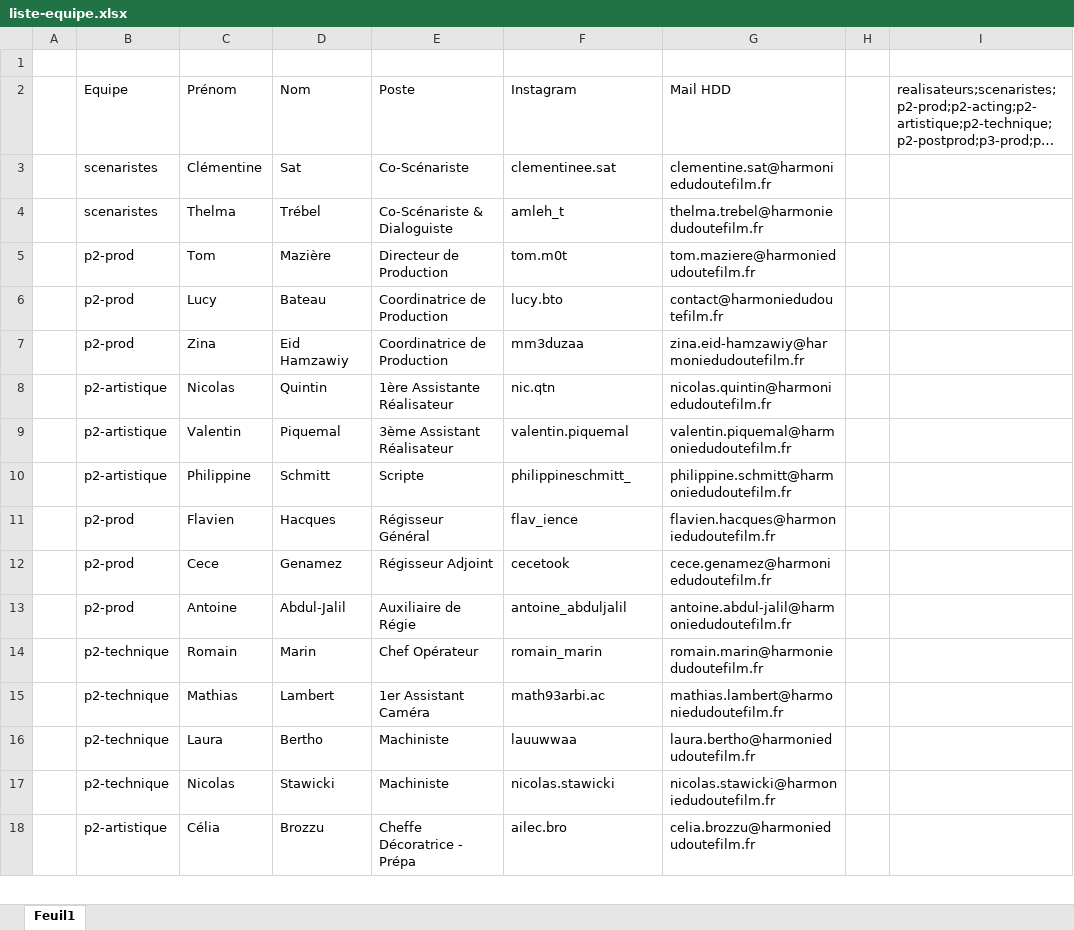
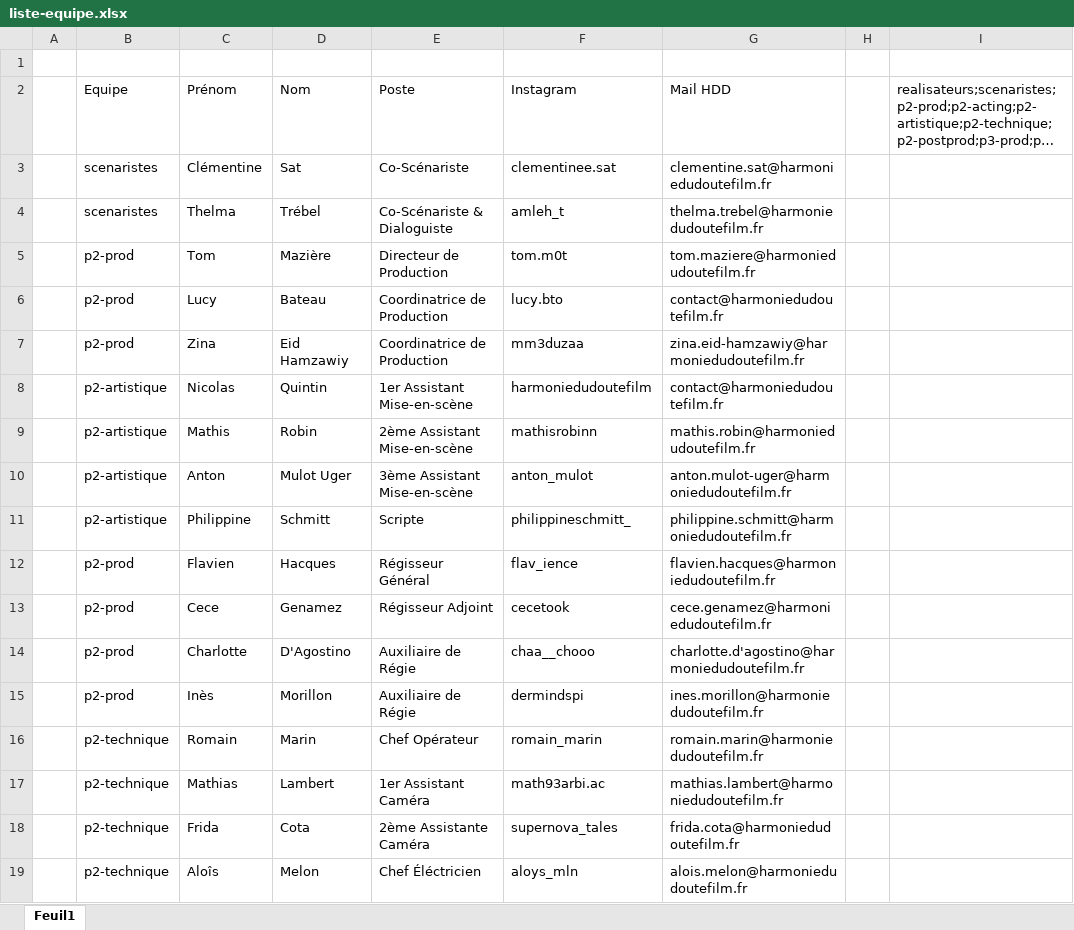
Before and after one commit to jeremy-lavalade/harmoniedudoutefilm, an Excel workbook: data/liste-equipe.xlsx, sheet Feuil1, drawn as a sheet; only a part is shown; the shorter side is filled out with more unchanged rows; long unchanged cells end in …; values as stored, in another font and other column widths than the file's, no borders; removed rows and columns are numbered as before the commit, all else as after; the diff covers the shown part only; the diff names each change by its address in the sheet, - before the commit and + after, or states it on an @@ line.

Commit message:
Add files via upload

```diff
--- a/data/liste-equipe.xlsx (sheet Feuil1)
+++ b/data/liste-equipe.xlsx (sheet Feuil1)
-E8 (Poste): 1ère Assistante Réalisateur
+E8 (Poste): 1er Assistant Mise-en-scène
-F8 (Instagram): nic.qtn
+F8 (Instagram): harmoniedudoutefilm
-G8 (Mail HDD): nicolas.quintin@harmoniedudoutefilm.fr
+G8 (Mail HDD): contact@harmoniedudoutefilm.fr
-row 9:  | p2-artistique | Valentin | Piquemal | 3ème Assistant Réalisateur | valentin.piquemal | valentin.piquemal@harmoniedudoutefilm.fr
+row 9:  | p2-artistique | Mathis | Robin | 2ème Assistant Mise-en-scène | mathisrobinn | mathis.robin@harmoniedudoutefilm.fr
+row 10:  | p2-artistique | Anton | Mulot Uger | 3ème Assistant Mise-en-scène | anton_mulot | anton.mulot-uger@harmoniedudoutefilm.fr
-row 13:  | p2-prod | Antoine | Abdul-Jalil | Auxiliaire de Régie | antoine_abduljalil | antoine.abdul-jalil@harmoniedudoutefilm.fr
+row 14:  | p2-prod | Charlotte | D'Agostino | Auxiliaire de Régie | chaa__chooo | charlotte.d'agostino@harmoniedudoutefilm.fr
+row 15:  | p2-prod | Inès | Morillon | Auxiliaire de Régie | dermindspi | ines.morillon@harmoniedudoutefilm.fr
+row 18:  | p2-technique | Frida | Cota | 2ème Assistante Caméra | supernova_tales | frida.cota@harmoniedudoutefilm.fr
+row 19:  | p2-technique | Aloîs | Melon | Chef Éléctricien | aloys_mln | alois.melon@harmoniedudoutefilm.fr
```
Also changed, not shown: 16 added rows, 2 removed rows and 2 edited cells elsewhere in this sheet.
